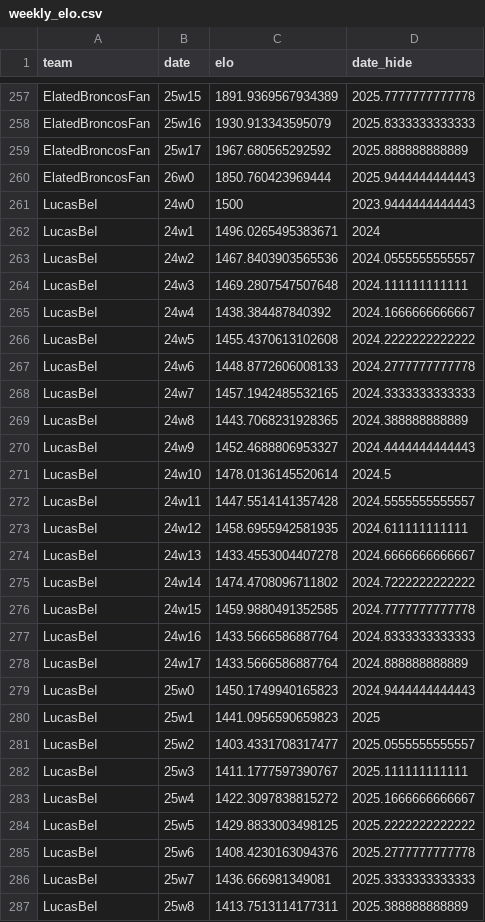
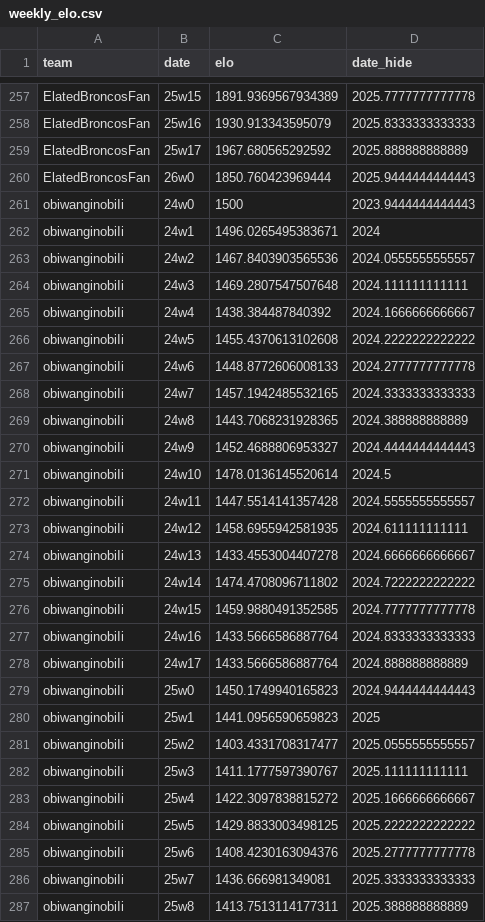
Before and after one commit to CalebSkinner1/FantasyDynasty, a CSV file: Shiny/Saved Files/weekly_elo.csv, drawn as a sheet; only a part is shown, gaps mark what is left out; the diff covers the shown part only.

```diff
--- a/Shiny/Saved Files/weekly_elo.csv
+++ b/Shiny/Saved Files/weekly_elo.csv
@@ -260,28 +260,28 @@ ElatedBroncosFan,25w17,1967.680565292592,2025.888888888889
 ElatedBroncosFan,26w0,1850.760423969444,2025.9444444444443
-LucasBeI,24w0,1500,2023.9444444444443
-LucasBeI,24w1,1496.0265495383671,2024
-LucasBeI,24w2,1467.8403903565536,2024.0555555555557
-LucasBeI,24w3,1469.2807547507648,2024.111111111111
-LucasBeI,24w4,1438.384487840392,2024.1666666666667
-LucasBeI,24w5,1455.4370613102608,2024.2222222222222
-LucasBeI,24w6,1448.8772606008133,2024.2777777777778
-LucasBeI,24w7,1457.1942485532165,2024.3333333333333
-LucasBeI,24w8,1443.7068231928365,2024.388888888889
-LucasBeI,24w9,1452.4688806953327,2024.4444444444443
-LucasBeI,24w10,1478.0136145520614,2024.5
-LucasBeI,24w11,1447.5514141357428,2024.5555555555557
-LucasBeI,24w12,1458.6955942581935,2024.611111111111
-LucasBeI,24w13,1433.4553004407278,2024.6666666666667
-LucasBeI,24w14,1474.4708096711802,2024.7222222222222
-LucasBeI,24w15,1459.9880491352585,2024.7777777777778
-LucasBeI,24w16,1433.5666586887764,2024.8333333333333
-LucasBeI,24w17,1433.5666586887764,2024.888888888889
-LucasBeI,25w0,1450.1749940165823,2024.9444444444443
-LucasBeI,25w1,1441.0956590659823,2025
-LucasBeI,25w2,1403.4331708317477,2025.0555555555557
-LucasBeI,25w3,1411.1777597390767,2025.111111111111
-LucasBeI,25w4,1422.3097838815272,2025.1666666666667
-LucasBeI,25w5,1429.8833003498125,2025.2222222222222
-LucasBeI,25w6,1408.4230163094376,2025.2777777777778
-LucasBeI,25w7,1436.666981349081,2025.3333333333333
-LucasBeI,25w8,1413.7513114177311,2025.388888888889
+obiwanginobiIi,24w0,1500,2023.9444444444443
+obiwanginobiIi,24w1,1496.0265495383671,2024
+obiwanginobiIi,24w2,1467.8403903565536,2024.0555555555557
+obiwanginobiIi,24w3,1469.2807547507648,2024.111111111111
+obiwanginobiIi,24w4,1438.384487840392,2024.1666666666667
+obiwanginobiIi,24w5,1455.4370613102608,2024.2222222222222
+obiwanginobiIi,24w6,1448.8772606008133,2024.2777777777778
+obiwanginobiIi,24w7,1457.1942485532165,2024.3333333333333
+obiwanginobiIi,24w8,1443.7068231928365,2024.388888888889
+obiwanginobiIi,24w9,1452.4688806953327,2024.4444444444443
+obiwanginobiIi,24w10,1478.0136145520614,2024.5
+obiwanginobiIi,24w11,1447.5514141357428,2024.5555555555557
+obiwanginobiIi,24w12,1458.6955942581935,2024.611111111111
+obiwanginobiIi,24w13,1433.4553004407278,2024.6666666666667
+obiwanginobiIi,24w14,1474.4708096711802,2024.7222222222222
+obiwanginobiIi,24w15,1459.9880491352585,2024.7777777777778
+obiwanginobiIi,24w16,1433.5666586887764,2024.8333333333333
+obiwanginobiIi,24w17,1433.5666586887764,2024.888888888889
+obiwanginobiIi,25w0,1450.1749940165823,2024.9444444444443
+obiwanginobiIi,25w1,1441.0956590659823,2025
+obiwanginobiIi,25w2,1403.4331708317477,2025.0555555555557
+obiwanginobiIi,25w3,1411.1777597390767,2025.111111111111
+obiwanginobiIi,25w4,1422.3097838815272,2025.1666666666667
+obiwanginobiIi,25w5,1429.8833003498125,2025.2222222222222
+obiwanginobiIi,25w6,1408.4230163094376,2025.2777777777778
+obiwanginobiIi,25w7,1436.666981349081,2025.3333333333333
+obiwanginobiIi,25w8,1413.7513114177311,2025.388888888889
```
Also changed, not shown: 10 edited cells elsewhere in this file, Shiny/Saved Files/team_records_df.csv, Shiny/Saved Files/top_transactions.csv, 44 other files.
